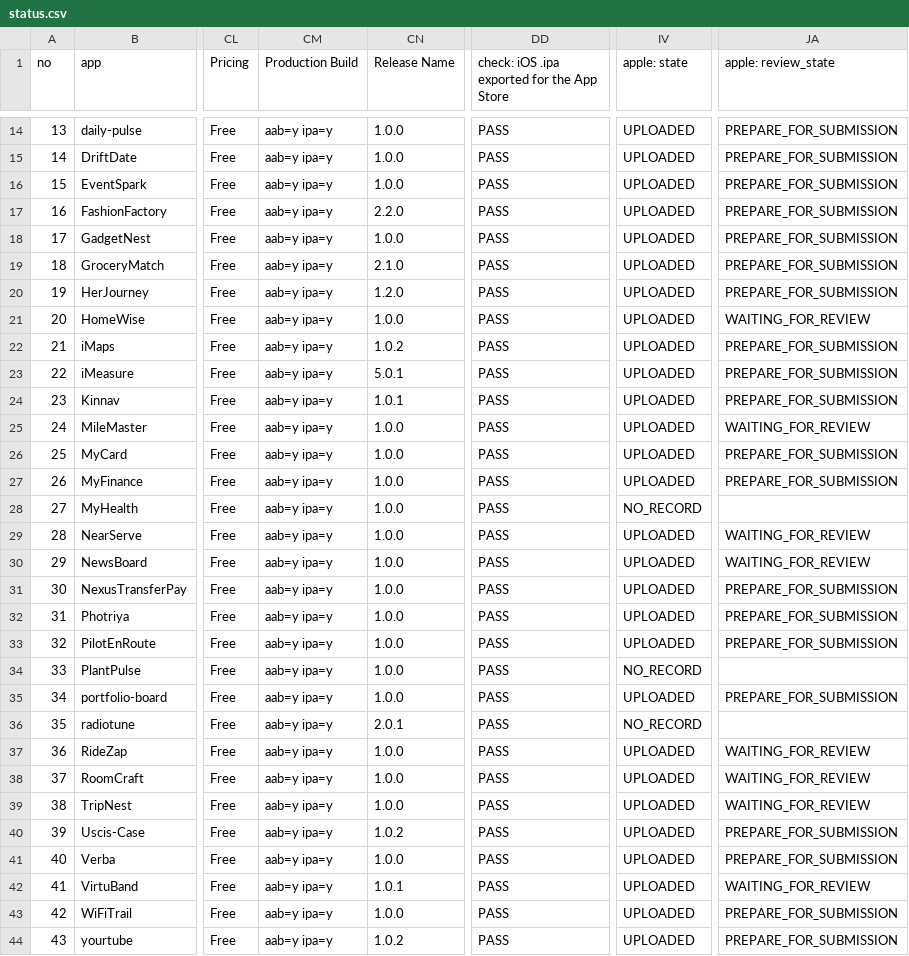
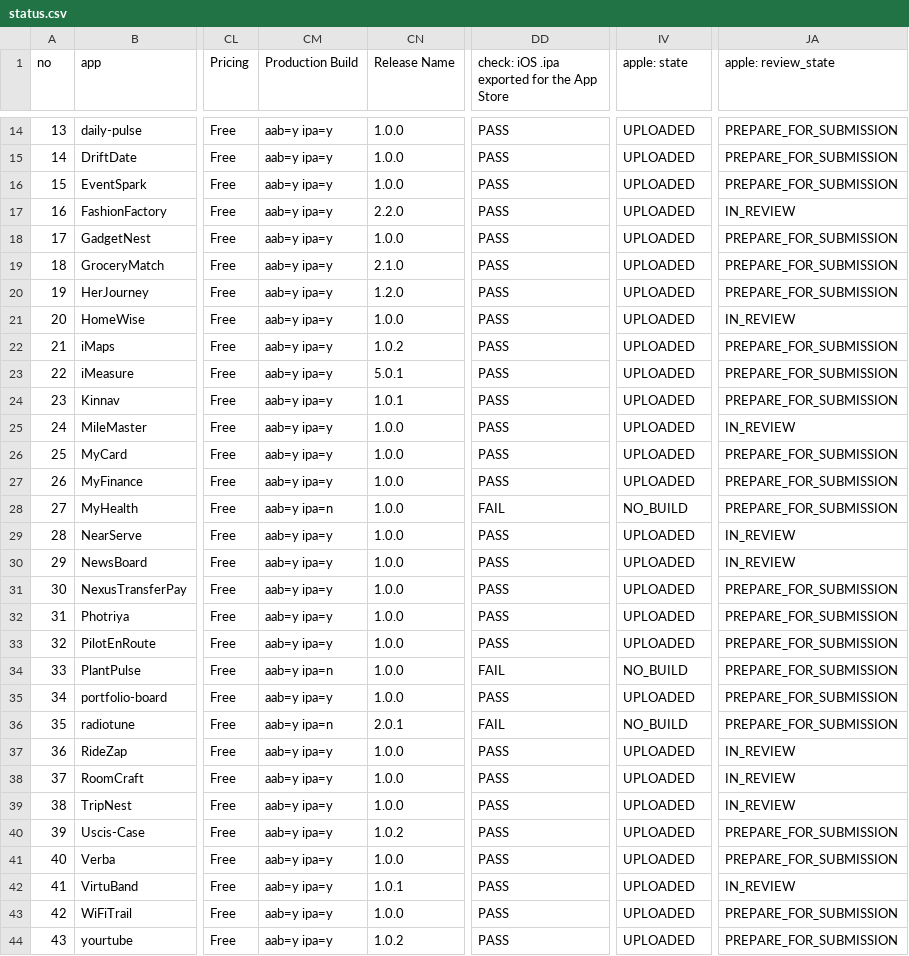
Before and after one commit to AmericanGroupLLC/agl-manifest, a CSV file: status.csv, drawn as a sheet; only a part is shown, gaps mark what is left out; the diff covers the shown part only; the diff names each change by its address in the sheet, - before the commit and + after, or states it on an @@ line.

```diff
--- a/status.csv
+++ b/status.csv
-JA17 (apple: review_state): PREPARE_FOR_SUBMISSION
+JA17 (apple: review_state): IN_REVIEW
-JA21 (apple: review_state): WAITING_FOR_REVIEW
+JA21 (apple: review_state): IN_REVIEW
-JA25 (apple: review_state): WAITING_FOR_REVIEW
+JA25 (apple: review_state): IN_REVIEW
-CM28 (Production Build): aab=y ipa=y
+CM28 (Production Build): aab=y ipa=n
-DD28: PASS
+DD28: FAIL
-IV28 (apple: state): NO_RECORD
+IV28 (apple: state): NO_BUILD
-JA28 (apple: review_state): (empty)
+JA28 (apple: review_state): PREPARE_FOR_SUBMISSION
-JA29:JA30 (apple: review_state): WAITING_FOR_REVIEW
+JA29:JA30 (apple: review_state): IN_REVIEW
-CM34 (Production Build): aab=y ipa=y
+CM34 (Production Build): aab=y ipa=n
-DD34: PASS
+DD34: FAIL
-IV34 (apple: state): NO_RECORD
+IV34 (apple: state): NO_BUILD
-JA34 (apple: review_state): (empty)
+JA34 (apple: review_state): PREPARE_FOR_SUBMISSION
-CM36 (Production Build): aab=y ipa=y
+CM36 (Production Build): aab=y ipa=n
-DD36: PASS
+DD36: FAIL
-IV36 (apple: state): NO_RECORD
+IV36 (apple: state): NO_BUILD
-JA36 (apple: review_state): (empty)
+JA36 (apple: review_state): PREPARE_FOR_SUBMISSION
-JA37:JA39 (apple: review_state): WAITING_FOR_REVIEW
+JA37:JA39 (apple: review_state): IN_REVIEW
-JA42 (apple: review_state): WAITING_FOR_REVIEW
+JA42 (apple: review_state): IN_REVIEW
```
Also changed, not shown: 10 edited cells elsewhere in this file, 2 other files.
